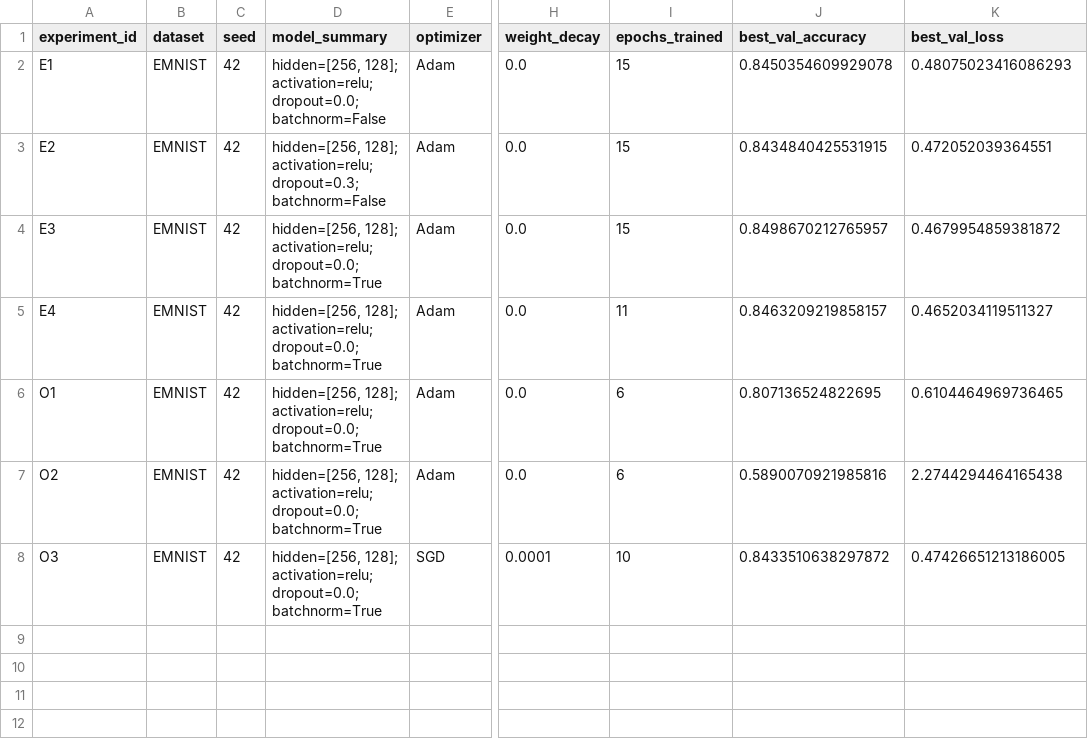
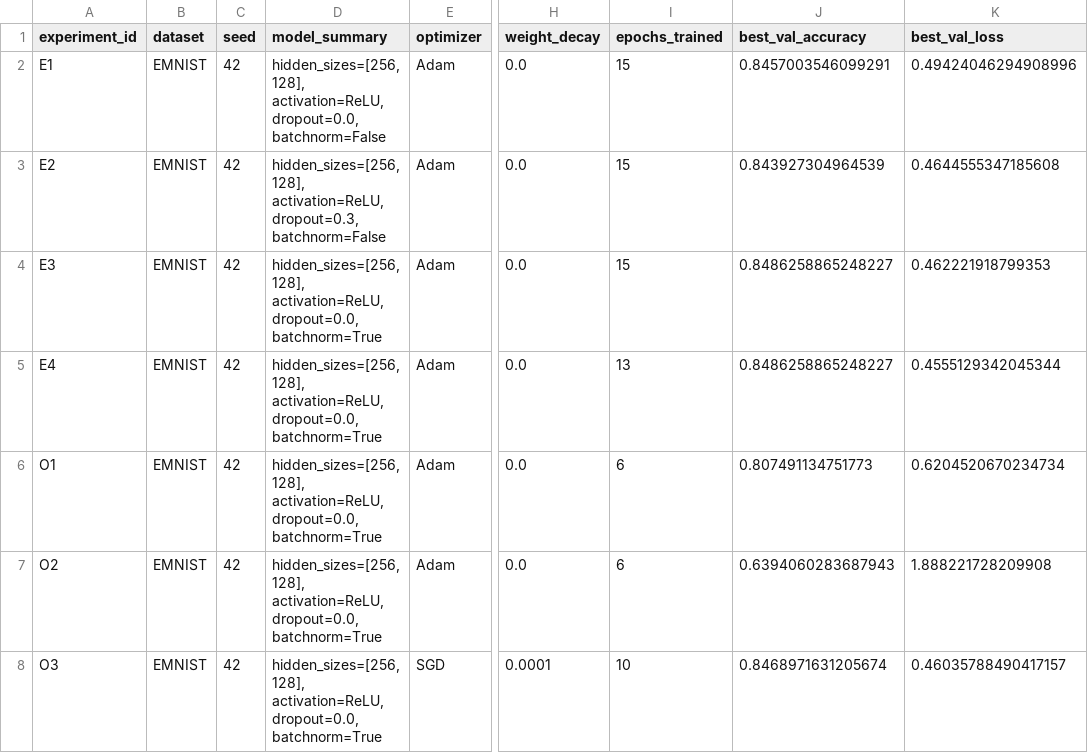
Before and after one commit to BLACKSKUTER13/Chernoskutov_AIE_Repos, a CSV file: homeworks/HW08-09/artifacts/runs.csv, drawn as a sheet; only a part is shown, gaps mark what is left out; the diff names each change by its address in the sheet, - before the commit and + after, or states it on an @@ line.

```diff
--- a/homeworks/HW08-09/artifacts/runs.csv
+++ b/homeworks/HW08-09/artifacts/runs.csv
-D2 (model_summary): hidden=[256, 128]; activation=relu; dropout=0.0; batchnorm=False
+D2 (model_summary): hidden_sizes=[256, 128], activation=ReLU, dropout=0.0, batchnorm=False
-J2 (best_val_accuracy): 0.8450354609929078
+J2 (best_val_accuracy): 0.8457003546099291
-K2 (best_val_loss): 0.48075023416086293
+K2 (best_val_loss): 0.49424046294908996
-D3 (model_summary): hidden=[256, 128]; activation=relu; dropout=0.3; batchnorm=False
+D3 (model_summary): hidden_sizes=[256, 128], activation=ReLU, dropout=0.3, batchnorm=False
-J3 (best_val_accuracy): 0.8434840425531915
+J3 (best_val_accuracy): 0.843927304964539
-K3 (best_val_loss): 0.472052039364551
+K3 (best_val_loss): 0.4644555347185608
-D4:D8 (model_summary): hidden=[256, 128]; activation=relu; dropout=0.0; batchnorm=True
+D4:D8 (model_summary): hidden_sizes=[256, 128], activation=ReLU, dropout=0.0, batchnorm=True
-J4 (best_val_accuracy): 0.8498670212765957
+J4 (best_val_accuracy): 0.8486258865248227
-K4 (best_val_loss): 0.4679954859381872
+K4 (best_val_loss): 0.462221918799353
-I5 (epochs_trained): 11
+I5 (epochs_trained): 13
-J5 (best_val_accuracy): 0.8463209219858157
+J5 (best_val_accuracy): 0.8486258865248227
-K5 (best_val_loss): 0.4652034119511327
+K5 (best_val_loss): 0.4555129342045344
-J6 (best_val_accuracy): 0.807136524822695
+J6 (best_val_accuracy): 0.807491134751773
-K6 (best_val_loss): 0.6104464969736465
+K6 (best_val_loss): 0.6204520670234734
-J7 (best_val_accuracy): 0.5890070921985816
+J7 (best_val_accuracy): 0.6394060283687943
-K7 (best_val_loss): 2.2744294464165438
+K7 (best_val_loss): 1.888221728209908
-J8 (best_val_accuracy): 0.8433510638297872
+J8 (best_val_accuracy): 0.8468971631205674
-K8 (best_val_loss): 0.47426651213186005
+K8 (best_val_loss): 0.46035788490417157
```
Also changed, not shown: 6 other files.
